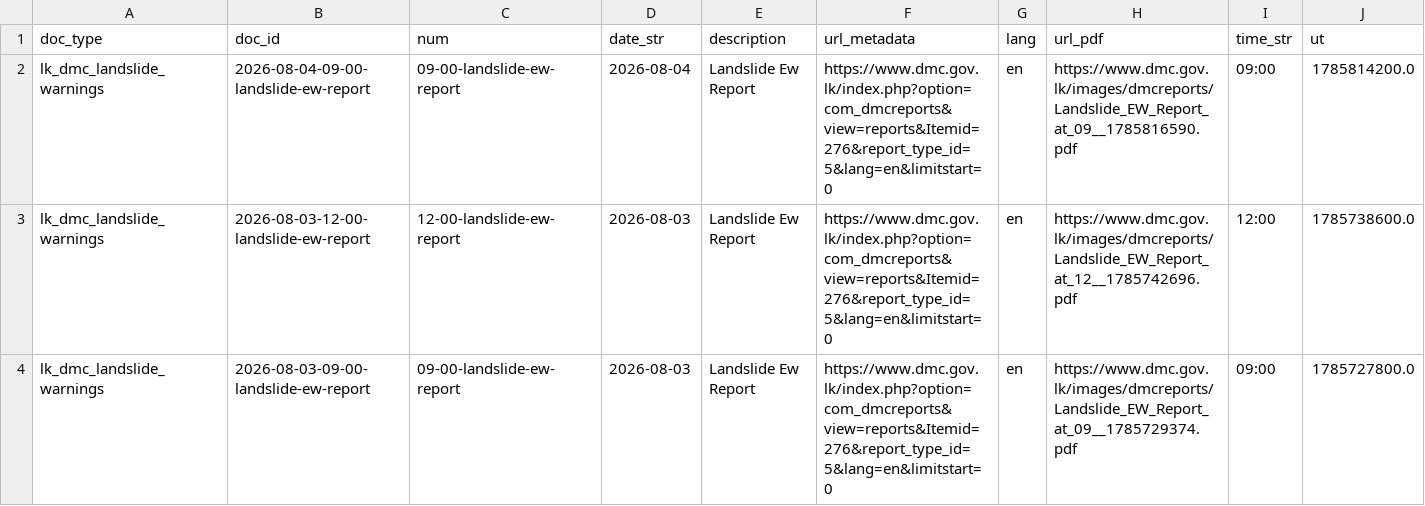
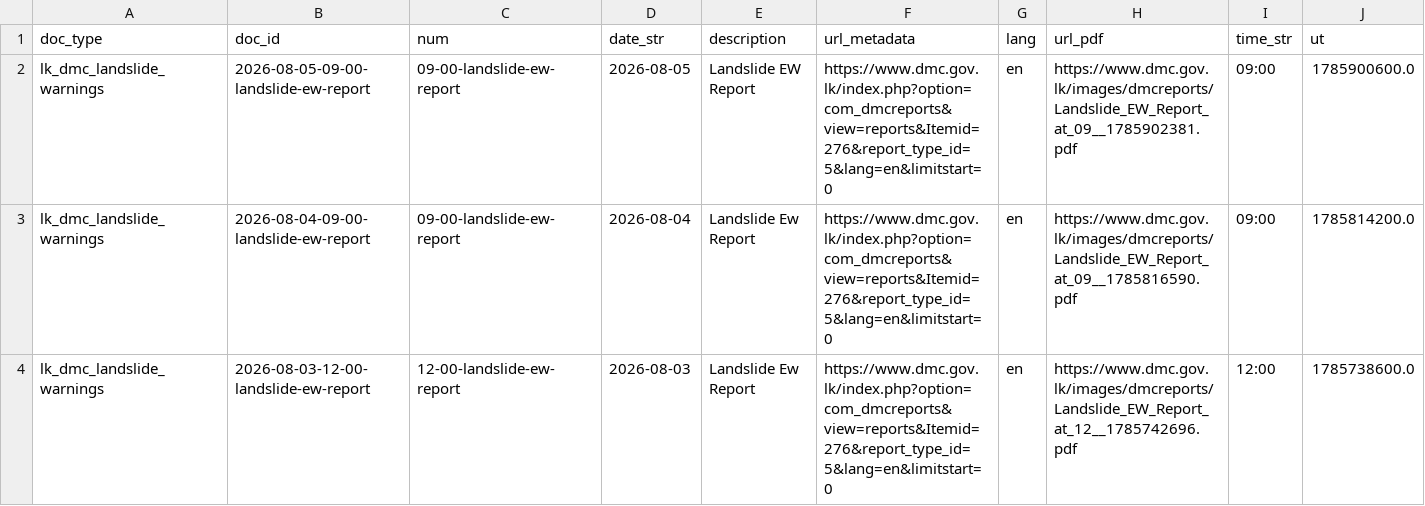
Before and after one commit to nuuuwan/lk_dmc_landslides, a TSV file: data/docs_all.tsv, drawn as a sheet; only a part is shown; the shorter side is filled out with more unchanged rows; the diff names each change by its address in the sheet, - before the commit and + after, or states it on an @@ line.

```diff
--- a/data/docs_all.tsv
+++ b/data/docs_all.tsv
+row 2: lk_dmc_landslide_warnings | 2026-08-05-09-00-landslide-ew-report | 09-00-landslide-ew-report | 2026-08-05 | Landslide EW Report | https://www.dmc.gov.lk/index.php?option=com_dmcreports&view=reports&Itemid=276&report_type_id=5&lang=en&limitstart=0 | en | https://www.dmc.gov.lk/images/dmcreports/Landslide_EW_Report_at_09__1785902381.pdf | 09:00 | 1785900600.0
```
Also changed, not shown: 7 other files.
